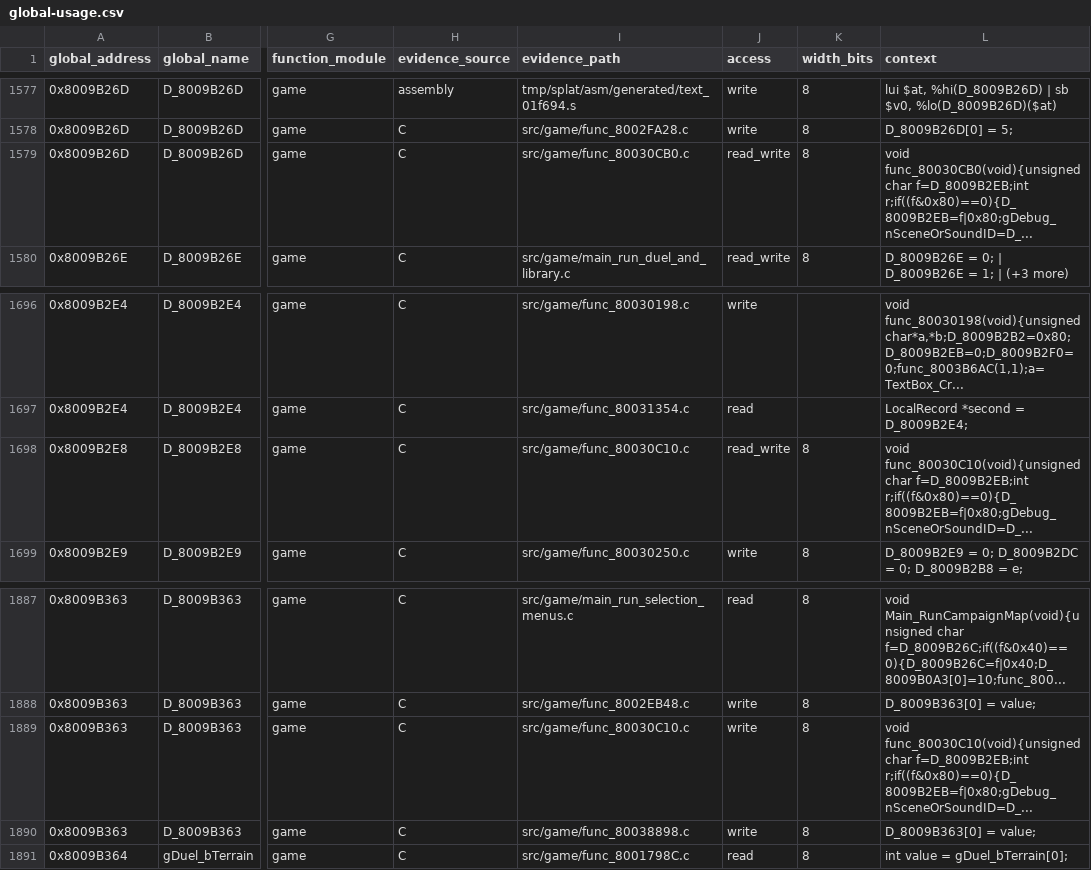
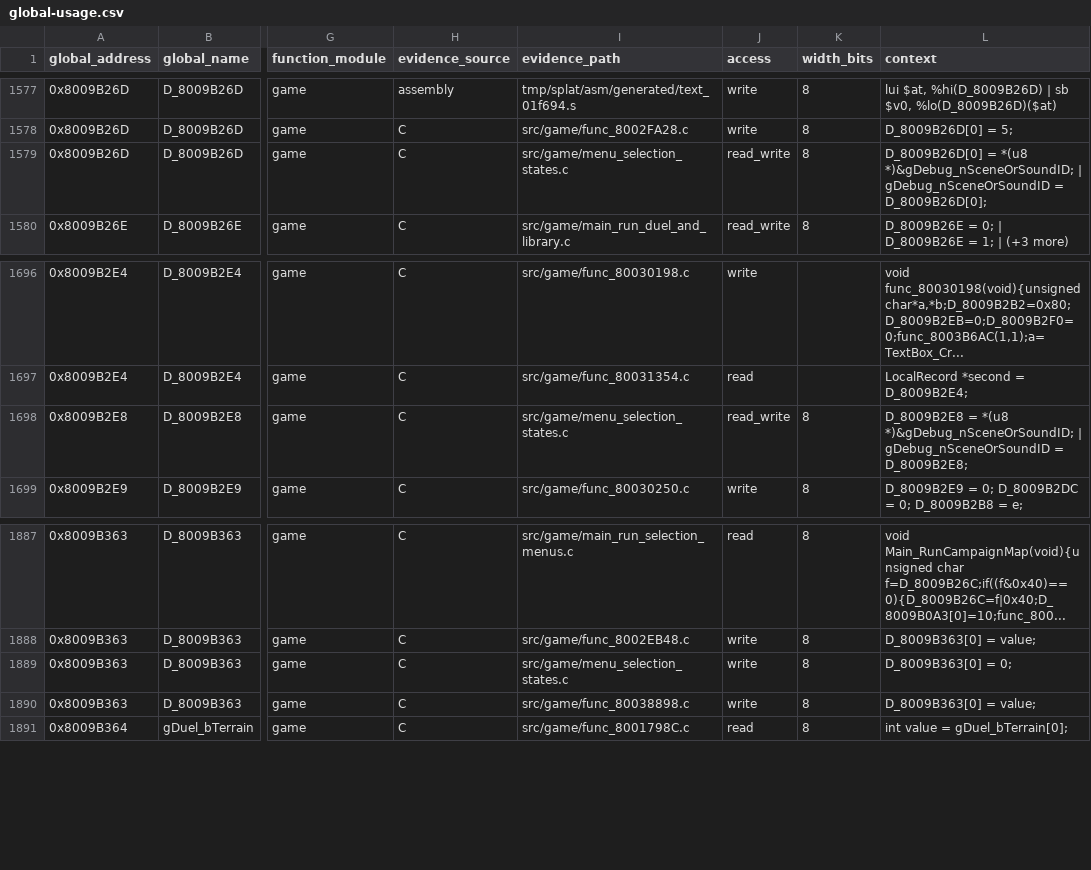
Before and after one commit to MaChInEgUn3/memories-decomp, a CSV file: notes/global-usage.csv, drawn as a sheet; only a part is shown, gaps mark what is left out; the diff covers the shown part only; the diff names each change by its address in the sheet, - before the commit and + after, or states it on an @@ line.

Commit message:
Coalesce menu selection states (#145)
Groups the two contiguous menu-selection state handlers into
src/game/menu_selection_states.c.

The pair spans 0x80030C10 through 0x80030CB0 with sizes totalling 0x14C,
exactly the span to func_80030D5C. Both members share gcc_2_8_1_g8 and are
defined in address order, and their shared dialog, busy-flag and
selected-value declarations are now consolidated.

Both source files were previously minified onto single lines; they are
reformatted here without semantic change, preserving the little-endian
low-byte read of gDebug_nSceneOrSoundID.

Byte-identical reorganisation; CI reproduced SHA-256
84a54ed74f3d0edd6d81380839f7e4ef5bfb21ecea18be9a062bd6bfa5a45c88 with matching
C unchanged at 0x18514 bytes.

Part of #39.

```diff
--- a/notes/global-usage.csv
+++ b/notes/global-usage.csv
-I1579 (evidence_path): src/game/func_80030CB0.c
+I1579 (evidence_path): src/game/menu_selection_states.c
-L1579 (context): void func_80030CB0(void){unsigned char f=D_8009B2EB;int r;if((f&0x80)==0){D_8009B2EB=f|0x80;gDebug_nSceneOrSoundID=D_...
+L1579 (context): D_8009B26D[0] = *(u8 *)&gDebug_nSceneOrSoundID; | gDebug_nSceneOrSoundID = D_8009B26D[0];
-I1698 (evidence_path): src/game/func_80030C10.c
+I1698 (evidence_path): src/game/menu_selection_states.c
-L1698 (context): void func_80030C10(void){unsigned char f=D_8009B2EB;int r;if((f&0x80)==0){D_8009B2EB=f|0x80;gDebug_nSceneOrSoundID=D_...
+L1698 (context): D_8009B2E8 = *(u8 *)&gDebug_nSceneOrSoundID; | gDebug_nSceneOrSoundID = D_8009B2E8;
-I1889 (evidence_path): src/game/func_80030C10.c
+I1889 (evidence_path): src/game/menu_selection_states.c
-L1889 (context): void func_80030C10(void){unsigned char f=D_8009B2EB;int r;if((f&0x80)==0){D_8009B2EB=f|0x80;gDebug_nSceneOrSoundID=D_...
+L1889 (context): D_8009B363[0] = 0;
```
Also changed, not shown: 18 edited cells elsewhere in this file, 4 other files.
